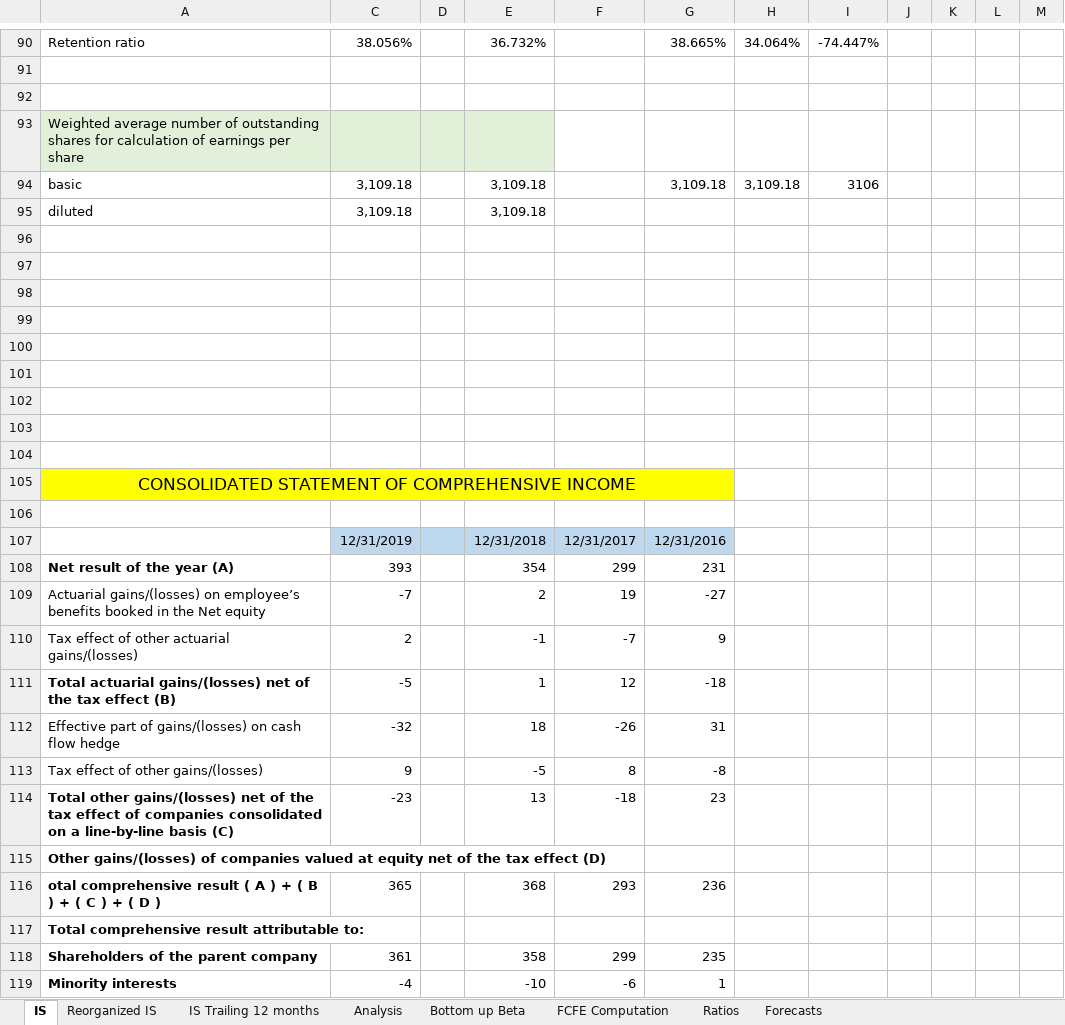
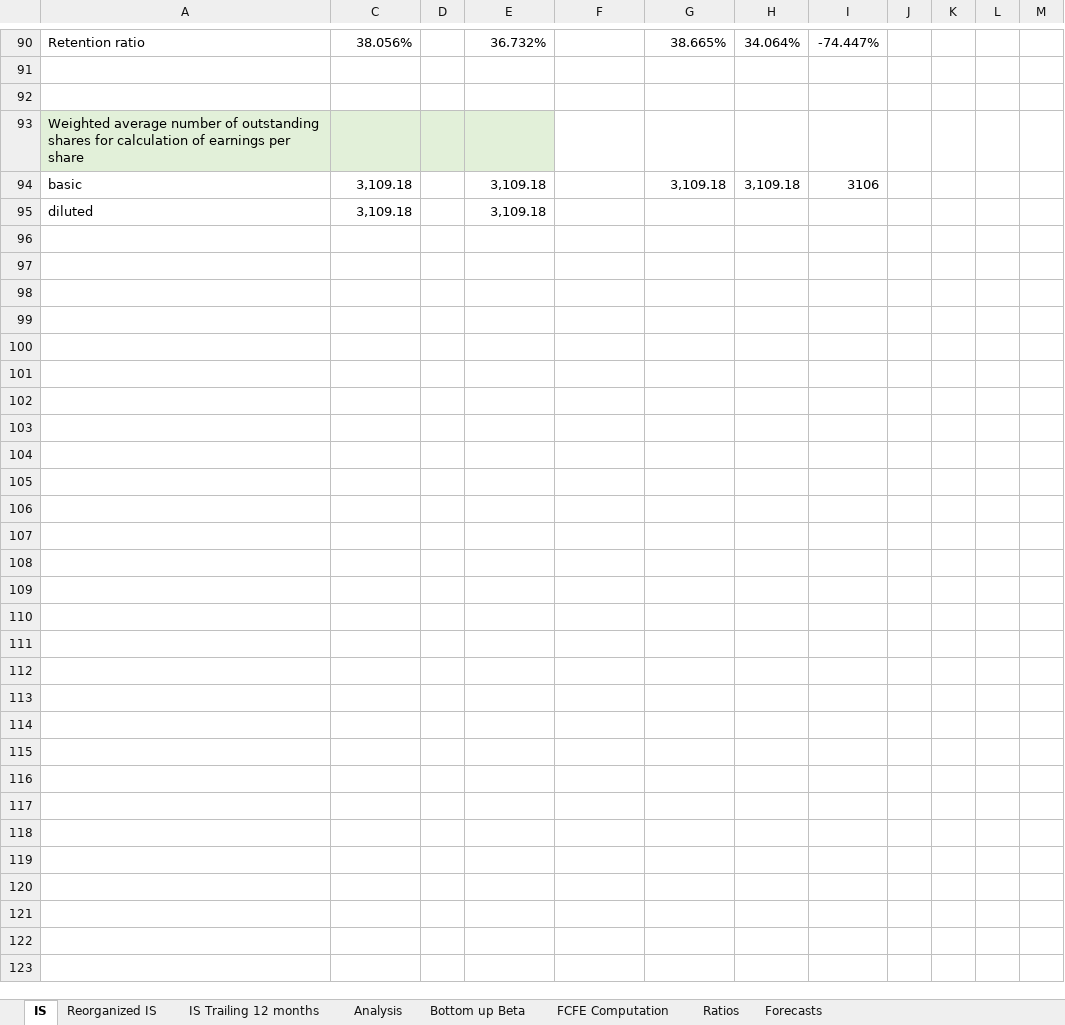
Before and after one commit to simonelucchesi/Corporate-project-, an Excel workbook: Project/Work in progress/Simone's part.xlsx, sheet IS, drawn as a sheet; only a part is shown, gaps mark what is left out; values as stored, in another font and other column widths than the file's, no borders; charts and pictures not drawn; the diff names each change by its address in the sheet, - before the commit and + after, or states it on an @@ line.

```diff
--- a/Project/Work in progress/Simone's part.xlsx (sheet IS)
+++ b/Project/Work in progress/Simone's part.xlsx (sheet IS)
-row 96: (empty)
-row 97: (empty)
-row 98: (empty)
-row 99: (empty)
-row 100: (empty)
-row 101: (empty)
-row 102: (empty)
-row 103: (empty)
-row 104: (empty)
-row 105: CONSOLIDATED STATEMENT OF COMPREHENSIVE INCOME
-row 106: (empty)
-row 107:  | 12/31/2019 |  | 12/31/2018 | 12/31/2017 | 12/31/2016
-row 108: Net result of the year (A) | 393 |  | 354 | 299 | 231
-row 109: Actuarial gains/(losses) on employee’s benefits booked in the Net equity | -7 |  | 2 | 19 | -27
-row 110: Tax effect of other actuarial gains/(losses) | 2 |  | -1 | -7 | 9
-row 111: Total actuarial gains/(losses) net of the tax effect (B) | -5 |  | 1 | 12 | -18
-row 112: Effective part of gains/(losses) on cash flow hedge | -32 |  | 18 | -26 | 31
-row 113: Tax effect of other gains/(losses) | 9 |  | -5 | 8 | -8
-row 114: Total other gains/(losses) net of the tax effect of companies consolidated on a line-by-line basis (C) | -23 |  | 13 | -18 | 23
-row 115: Other gains/(losses) of companies valued at equity net of the tax effect (D)
-row 116: otal comprehensive result ( A ) + ( B ) + ( C ) + ( D ) | 365 |  | 368 | 293 | 236
-row 117: Total comprehensive result attributable to:
-row 118: Shareholders of the parent company | 361 |  | 358 | 299 | 235
-row 119: Minority interests | -4 |  | -10 | -6 | 1
```
Also changed, not shown: sheet IS Trailing 12 months, sheet Analysis, sheet Reorganized IS, formulas that keep their value, hidden cells, charts or pictures.
